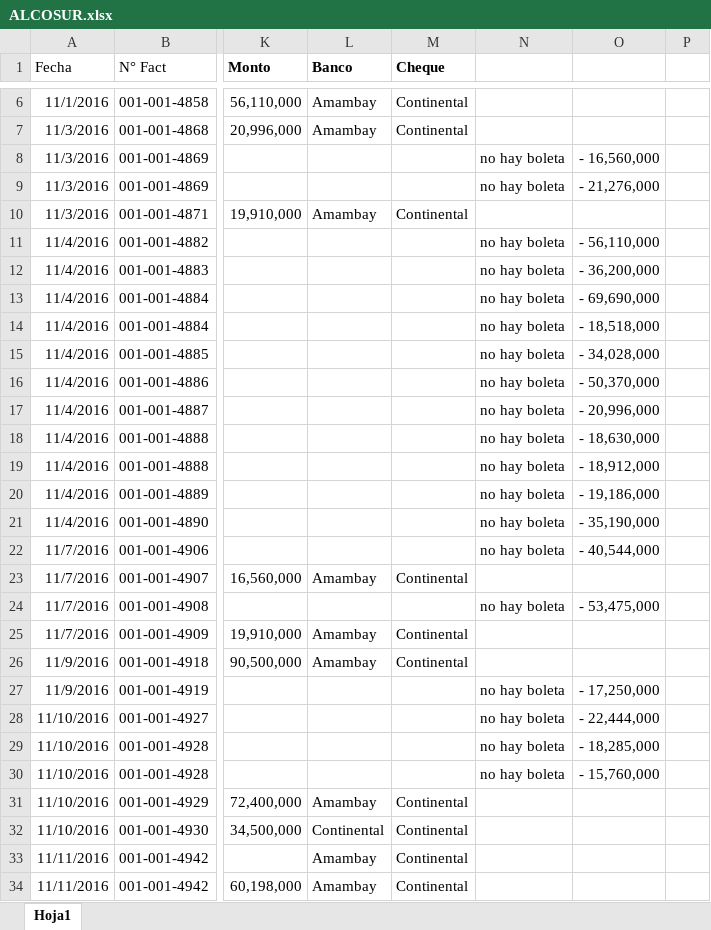
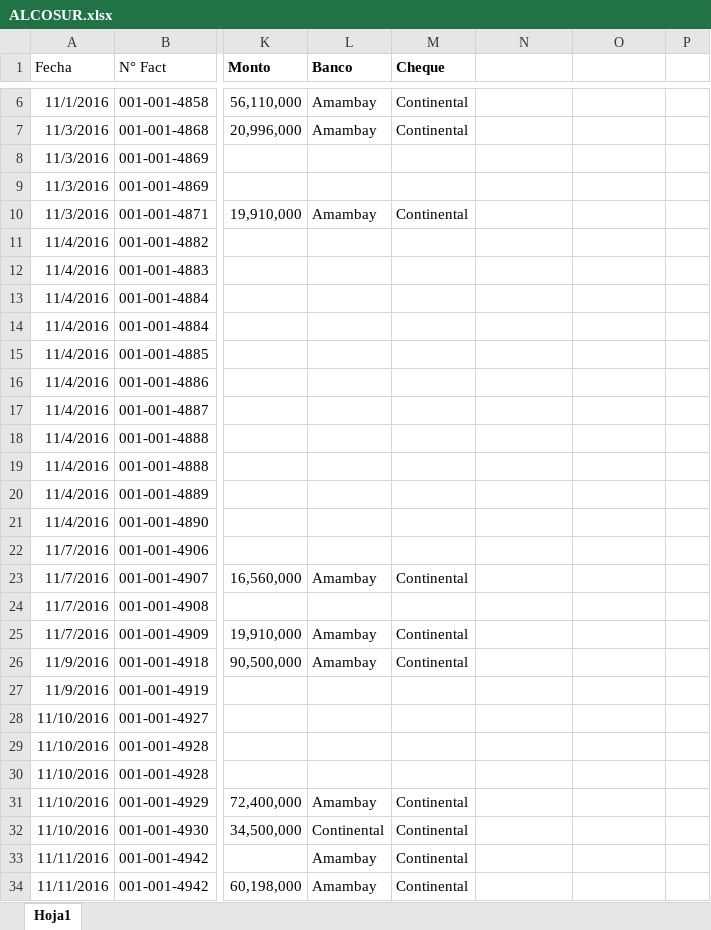
Before and after one commit to acevedce/ECAVConsultancy, an Excel workbook: HN SA 2016 ( DEPOSITOS )/DEPOSITOS NOVIEMBRE 2016.-/ALCOSUR.xlsx, sheet Hoja1, drawn as a sheet; only a part is shown, gaps mark what is left out; values as stored, in another font and other column widths than the file's, no borders; the diff covers the shown part only; the diff names each change by its address in the sheet, - before the commit and + after, or states it on an @@ line.

```diff
--- a/HN SA 2016 ( DEPOSITOS )/DEPOSITOS NOVIEMBRE 2016.-/ALCOSUR.xlsx (sheet Hoja1)
+++ b/HN SA 2016 ( DEPOSITOS )/DEPOSITOS NOVIEMBRE 2016.-/ALCOSUR.xlsx (sheet Hoja1)
-N8:N9: no hay boleta
+N8:N9: (empty)
-O8: - 16,560,000
+O8: (empty)
-O9: - 21,276,000
+O9: (empty)
-N11:N22: no hay boleta
+N11:N22: (empty)
-O11: - 56,110,000
+O11: (empty)
-O12: - 36,200,000
+O12: (empty)
-O13: - 69,690,000
+O13: (empty)
-O14: - 18,518,000
+O14: (empty)
-O15: - 34,028,000
+O15: (empty)
-O16: - 50,370,000
+O16: (empty)
-O17: - 20,996,000
+O17: (empty)
-O18: - 18,630,000
+O18: (empty)
-O19: - 18,912,000
+O19: (empty)
-O20: - 19,186,000
+O20: (empty)
-O21: - 35,190,000
+O21: (empty)
-O22: - 40,544,000
+O22: (empty)
-N24: no hay boleta
+N24: (empty)
-O24: - 53,475,000
+O24: (empty)
-N27:N30: no hay boleta
+N27:N30: (empty)
-O27: - 17,250,000
+O27: (empty)
-O28: - 22,444,000
+O28: (empty)
-O29: - 18,285,000
+O29: (empty)
-O30: - 15,760,000
+O30: (empty)
```
Also changed, not shown: 30 edited cells and cell formats elsewhere in this sheet, HN SA 2016 ( DEPOSITOS )/DEPOSITOS ABRIL 2016.-/ALCOSUR.-.xlsx, HN SA 2016 ( DEPOSITOS )/DEPOSITOS DICIEMBRE 2016.-/ALCOSUR.-.xlsx, 15 other files.
